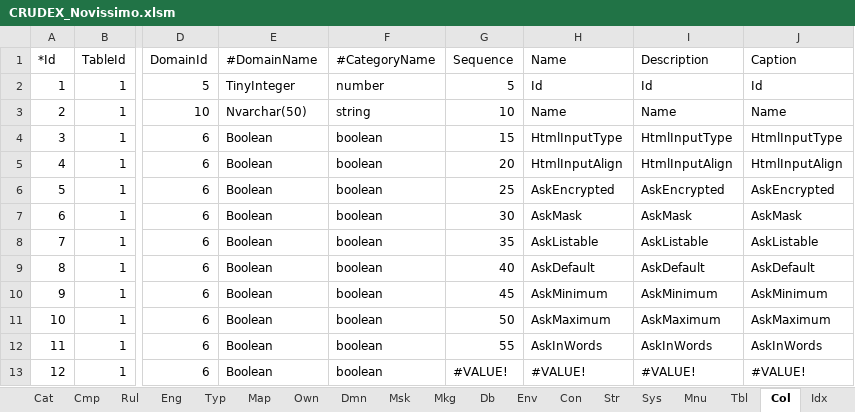
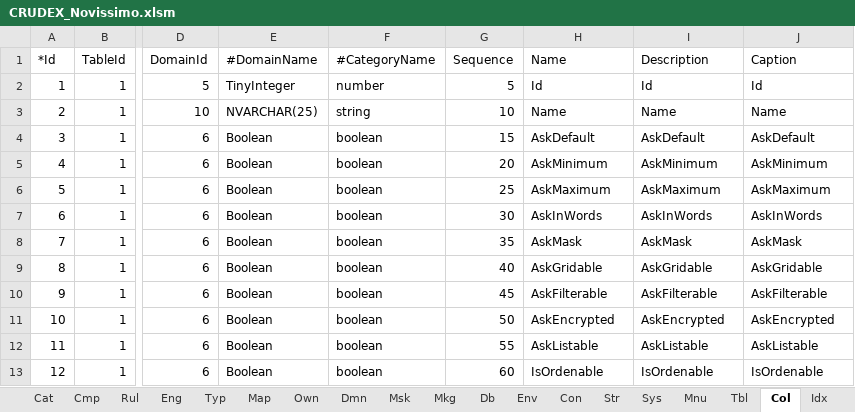
Before and after one commit to joaolabrego/CRUDEX, an Excel workbook: CRUDEX/StaticFiles/Assets/CRUDEX_Novissimo.xlsm, sheet Col, drawn as a sheet; only a part is shown, gaps mark what is left out; values as stored, in another font and other column widths than the file's, no cell formats; the diff covers the shown part only; the diff names each change by its address in the sheet, - before the commit and + after, or states it on an @@ line.

```diff
--- a/CRUDEX/StaticFiles/Assets/CRUDEX_Novissimo.xlsm (sheet Col)
+++ b/CRUDEX/StaticFiles/Assets/CRUDEX_Novissimo.xlsm (sheet Col)
-E3 (#DomainName): Nvarchar(50)
+E3 (#DomainName): NVARCHAR(25)
-H4 (Name): HtmlInputType
+H4 (Name): AskDefault
-I4 (Description): HtmlInputType
+I4 (Description): AskDefault
-J4 (Caption): HtmlInputType
+J4 (Caption): AskDefault
-H5 (Name): HtmlInputAlign
+H5 (Name): AskMinimum
-I5 (Description): HtmlInputAlign
+I5 (Description): AskMinimum
-J5 (Caption): HtmlInputAlign
+J5 (Caption): AskMinimum
-H6 (Name): AskEncrypted
+H6 (Name): AskMaximum
-I6 (Description): AskEncrypted
+I6 (Description): AskMaximum
-J6 (Caption): AskEncrypted
+J6 (Caption): AskMaximum
-H7 (Name): AskMask
+H7 (Name): AskInWords
-I7 (Description): AskMask
+I7 (Description): AskInWords
-J7 (Caption): AskMask
+J7 (Caption): AskInWords
-H8 (Name): AskListable
+H8 (Name): AskMask
-I8 (Description): AskListable
+I8 (Description): AskMask
-J8 (Caption): AskListable
+J8 (Caption): AskMask
-H9 (Name): AskDefault
+H9 (Name): AskGridable
-I9 (Description): AskDefault
+I9 (Description): AskGridable
-J9 (Caption): AskDefault
+J9 (Caption): AskGridable
-H10 (Name): AskMinimum
+H10 (Name): AskFilterable
-I10 (Description): AskMinimum
+I10 (Description): AskFilterable
-J10 (Caption): AskMinimum
+J10 (Caption): AskFilterable
-H11 (Name): AskMaximum
+H11 (Name): AskEncrypted
-I11 (Description): AskMaximum
+I11 (Description): AskEncrypted
-J11 (Caption): AskMaximum
+J11 (Caption): AskEncrypted
-H12 (Name): AskInWords
+H12 (Name): AskListable
-I12 (Description): AskInWords
+I12 (Description): AskListable
-J12 (Caption): AskInWords
+J12 (Caption): AskListable
-G13 (Sequence): #VALUE!
+G13 (Sequence): 60
-H13 (Name): #VALUE!
+H13 (Name): IsOrdenable
-I13 (Description): #VALUE!
+I13 (Description): IsOrdenable
-J13 (Caption): #VALUE!
+J13 (Caption): IsOrdenable
```
Also changed, not shown: 935 edited cells elsewhere in this sheet, sheet Map, sheet Dmn, sheet Rul, sheet Mnu, sheet Rfk, sheet Prm, 13 more sheets, cell formats, charts or pictures, 1 other file.
